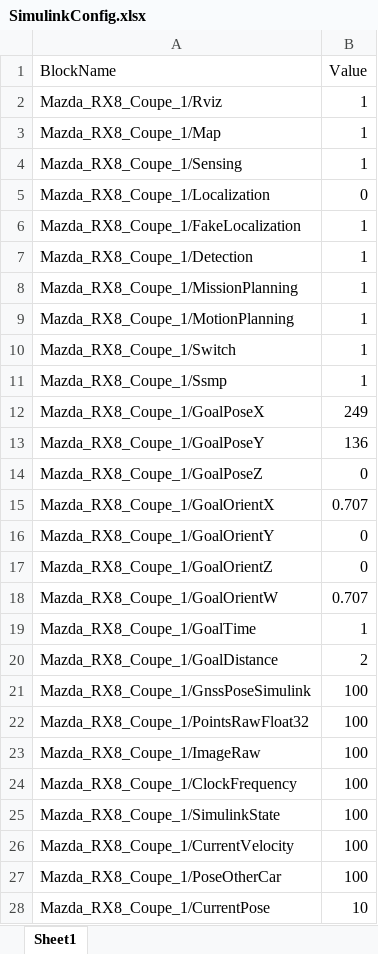
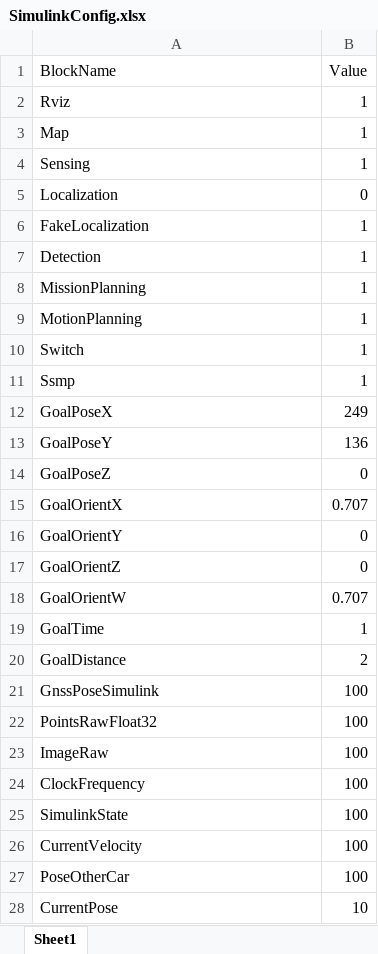
Before and after one commit to AD-EYE/adeye-core, an Excel workbook: AD-EYE/TA/SimulinkConfig.xlsx, sheet Sheet1, drawn as a sheet; values as stored, in another font and other column widths than the file's, no borders; the diff names each change by its address in the sheet, - before the commit and + after, or states it on an @@ line.

```diff
--- a/AD-EYE/TA/SimulinkConfig.xlsx (sheet Sheet1)
+++ b/AD-EYE/TA/SimulinkConfig.xlsx (sheet Sheet1)
-A2 (BlockName): Mazda_RX8_Coupe_1/Rviz
+A2 (BlockName): Rviz
-A3 (BlockName): Mazda_RX8_Coupe_1/Map
+A3 (BlockName): Map
-A4 (BlockName): Mazda_RX8_Coupe_1/Sensing
+A4 (BlockName): Sensing
-A5 (BlockName): Mazda_RX8_Coupe_1/Localization
+A5 (BlockName): Localization
-A6 (BlockName): Mazda_RX8_Coupe_1/FakeLocalization
+A6 (BlockName): FakeLocalization
-A7 (BlockName): Mazda_RX8_Coupe_1/Detection
+A7 (BlockName): Detection
-A8 (BlockName): Mazda_RX8_Coupe_1/MissionPlanning
+A8 (BlockName): MissionPlanning
-A9 (BlockName): Mazda_RX8_Coupe_1/MotionPlanning
+A9 (BlockName): MotionPlanning
-A10 (BlockName): Mazda_RX8_Coupe_1/Switch
+A10 (BlockName): Switch
-A11 (BlockName): Mazda_RX8_Coupe_1/Ssmp
+A11 (BlockName): Ssmp
-A12 (BlockName): Mazda_RX8_Coupe_1/GoalPoseX
+A12 (BlockName): GoalPoseX
-A13 (BlockName): Mazda_RX8_Coupe_1/GoalPoseY
+A13 (BlockName): GoalPoseY
-A14 (BlockName): Mazda_RX8_Coupe_1/GoalPoseZ
+A14 (BlockName): GoalPoseZ
-A15 (BlockName): Mazda_RX8_Coupe_1/GoalOrientX
+A15 (BlockName): GoalOrientX
-A16 (BlockName): Mazda_RX8_Coupe_1/GoalOrientY
+A16 (BlockName): GoalOrientY
-A17 (BlockName): Mazda_RX8_Coupe_1/GoalOrientZ
+A17 (BlockName): GoalOrientZ
-A18 (BlockName): Mazda_RX8_Coupe_1/GoalOrientW
+A18 (BlockName): GoalOrientW
-A19 (BlockName): Mazda_RX8_Coupe_1/GoalTime
+A19 (BlockName): GoalTime
-A20 (BlockName): Mazda_RX8_Coupe_1/GoalDistance
+A20 (BlockName): GoalDistance
-A21 (BlockName): Mazda_RX8_Coupe_1/GnssPoseSimulink
+A21 (BlockName): GnssPoseSimulink
-A22 (BlockName): Mazda_RX8_Coupe_1/PointsRawFloat32
+A22 (BlockName): PointsRawFloat32
-A23 (BlockName): Mazda_RX8_Coupe_1/ImageRaw
+A23 (BlockName): ImageRaw
-A24 (BlockName): Mazda_RX8_Coupe_1/ClockFrequency
+A24 (BlockName): ClockFrequency
-A25 (BlockName): Mazda_RX8_Coupe_1/SimulinkState
+A25 (BlockName): SimulinkState
-A26 (BlockName): Mazda_RX8_Coupe_1/CurrentVelocity
+A26 (BlockName): CurrentVelocity
-A27 (BlockName): Mazda_RX8_Coupe_1/PoseOtherCar
+A27 (BlockName): PoseOtherCar
-A28 (BlockName): Mazda_RX8_Coupe_1/CurrentPose
+A28 (BlockName): CurrentPose
```
Also changed, not shown: AD-EYE/TA/GoalConfig.xlsx, 1 other file.
